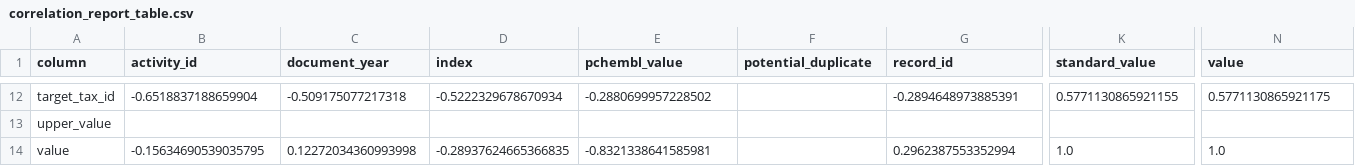
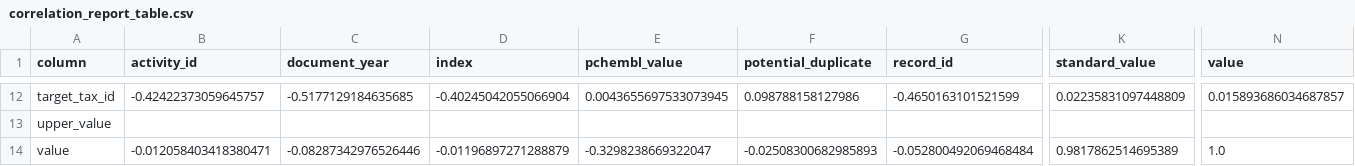
Before and after one commit to SatoryKono/BioactivityDataAcquisition, a CSV file: data/output/activity/correlation_report_table.csv, drawn as a sheet; only a part is shown, gaps mark what is left out; the diff covers the shown part only; the diff names each change by its address in the sheet, - before the commit and + after, or states it on an @@ line.

```diff
--- a/data/output/activity/correlation_report_table.csv
+++ b/data/output/activity/correlation_report_table.csv
-B12 (activity_id): -0.6518837188659904
+B12 (activity_id): -0.42422373059645757
-C12 (document_year): -0.509175077217318
+C12 (document_year): -0.5177129184635685
-D12 (index): -0.5222329678670934
+D12 (index): -0.40245042055066904
-E12 (pchembl_value): -0.2880699957228502
+E12 (pchembl_value): 0.0043655697533073945
-F12 (potential_duplicate): (empty)
+F12 (potential_duplicate): 0.098788158127986
-G12 (record_id): -0.2894648973885391
+G12 (record_id): -0.4650163101521599
-K12 (standard_value): 0.5771130865921155
+K12 (standard_value): 0.02235831097448809
-N12 (value): 0.5771130865921175
+N12 (value): 0.015893686034687857
-B14 (activity_id): -0.15634690539035795
+B14 (activity_id): -0.012058403418380471
-C14 (document_year): 0.12272034360993998
+C14 (document_year): -0.08287342976526446
-D14 (index): -0.28937624665366835
+D14 (index): -0.01196897271288879
-E14 (pchembl_value): -0.8321338641585981
+E14 (pchembl_value): -0.3298238669322047
-F14 (potential_duplicate): (empty)
+F14 (potential_duplicate): -0.02508300682985893
-G14 (record_id): 0.2962387553352994
+G14 (record_id): -0.052800492069468484
-K14 (standard_value): 1.0
+K14 (standard_value): 0.9817862514695389
```
Also changed, not shown: 58 edited cells elsewhere in this file, data/output/activity/quality_report_table.csv, 18 other files.
